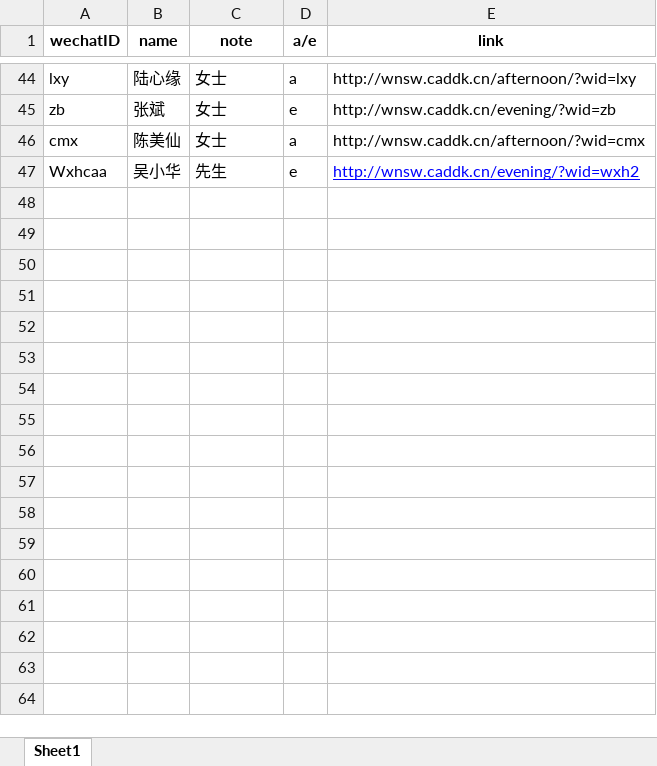
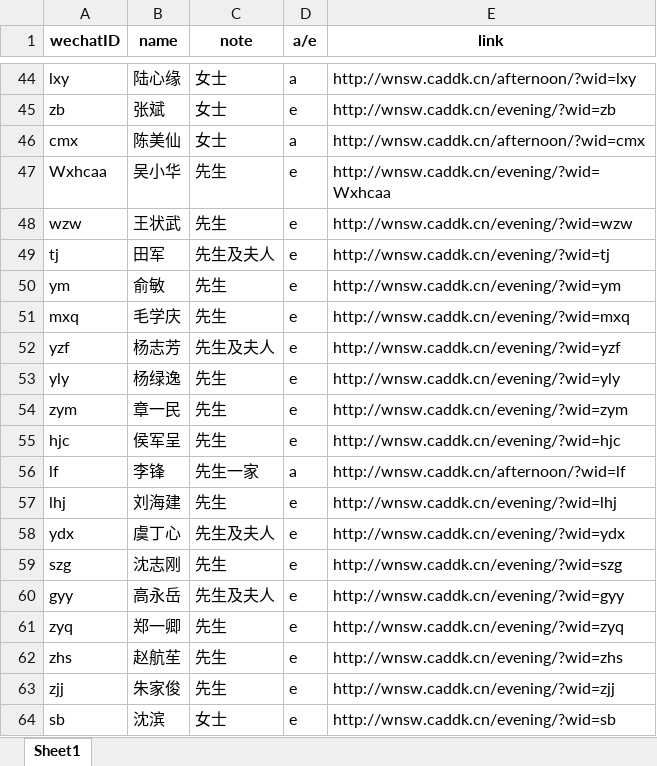
Before and after one commit to chenweibo212/wedding_invitation, an Excel workbook: guestlist.xlsx, sheet Sheet1, drawn as a sheet; only a part is shown, gaps mark what is left out; values as stored, in another font and other column widths than the file's, no borders; the diff names each change by its address in the sheet, - before the commit and + after, or states it on an @@ line.

Commit message:
0207-guest

```diff
--- a/guestlist.xlsx (sheet Sheet1)
+++ b/guestlist.xlsx (sheet Sheet1)
-E47 (link): http://wnsw.caddk.cn/evening/?wid=wxh2
+E47 (link): http://wnsw.caddk.cn/evening/?wid=Wxhcaa
@@ E47 underline: on → off, text colour: #0000FF → black @@
+row 48: wzw | 王状武 | 先生 | e | http://wnsw.caddk.cn/evening/?wid=wzw
+row 49: tj | 田军 | 先生及夫人 | e | http://wnsw.caddk.cn/evening/?wid=tj
+row 50: ym | 俞敏 | 先生 | e | http://wnsw.caddk.cn/evening/?wid=ym
+row 51: mxq | 毛学庆 | 先生 | e | http://wnsw.caddk.cn/evening/?wid=mxq
+row 52: yzf | 杨志芳 | 先生及夫人 | e | http://wnsw.caddk.cn/evening/?wid=yzf
+row 53: yly | 杨绿逸 | 先生 | e | http://wnsw.caddk.cn/evening/?wid=yly
+row 54: zym | 章一民 | 先生 | e | http://wnsw.caddk.cn/evening/?wid=zym
+row 55: hjc | 侯军呈 | 先生 | e | http://wnsw.caddk.cn/evening/?wid=hjc
+row 56: lf | 李锋 | 先生一家 | a | http://wnsw.caddk.cn/afternoon/?wid=lf
+row 57: lhj | 刘海建 | 先生 | e | http://wnsw.caddk.cn/evening/?wid=lhj
+row 58: ydx | 虞丁心 | 先生及夫人 | e | http://wnsw.caddk.cn/evening/?wid=ydx
+row 59: szg | 沈志刚 | 先生 | e | http://wnsw.caddk.cn/evening/?wid=szg
+row 60: gyy | 高永岳 | 先生及夫人 | e | http://wnsw.caddk.cn/evening/?wid=gyy
+row 61: zyq | 郑一卿 | 先生 | e | http://wnsw.caddk.cn/evening/?wid=zyq
+row 62: zhs | 赵航苼 | 先生 | e | http://wnsw.caddk.cn/evening/?wid=zhs
+row 63: zjj | 朱家俊 | 先生 | e | http://wnsw.caddk.cn/evening/?wid=zjj
+row 64: sb | 沈滨 | 女士 | e | http://wnsw.caddk.cn/evening/?wid=sb
```
